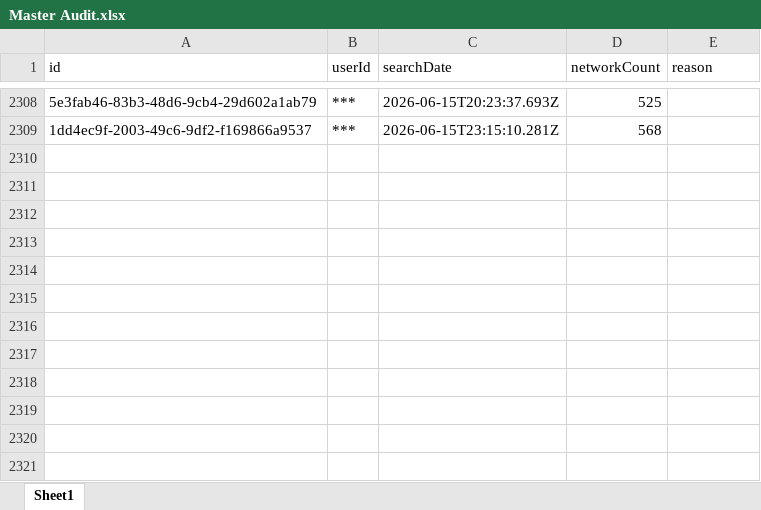
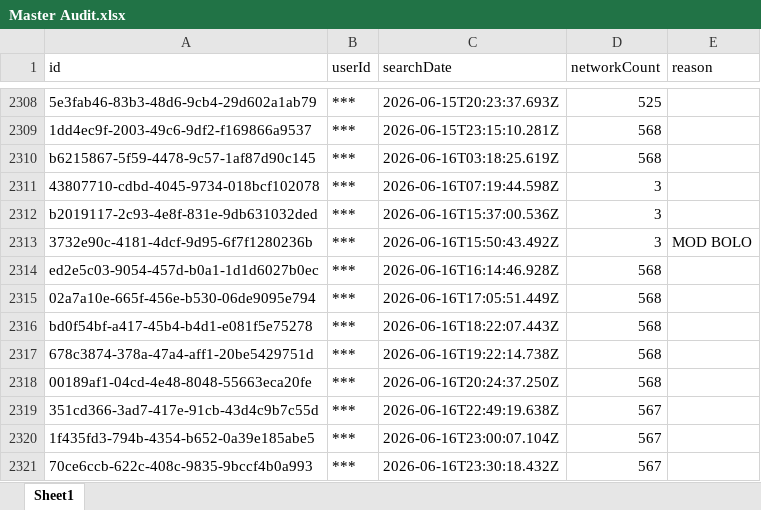
Before and after one commit to terminaldidy115/yuba-county-flock-oversight, an Excel workbook: Master Audit.xlsx, sheet Sheet1, drawn as a sheet; only a part is shown, gaps mark what is left out; values as stored, in another font and other column widths than the file's, no borders; the diff names each change by its address in the sheet, - before the commit and + after, or states it on an @@ line.

Commit message:
Auto-update 2026-06-17 14:00 — 12 new row(s)

```diff
--- a/Master Audit.xlsx (sheet Sheet1)
+++ b/Master Audit.xlsx (sheet Sheet1)
+row 2310: b6215867-5f59-4478-9c57-1af87d90c145 | *** | 2026-06-16T03:18:25.619Z | 568
+row 2311: 43807710-cdbd-4045-9734-018bcf102078 | *** | 2026-06-16T07:19:44.598Z | 3
+row 2312: b2019117-2c93-4e8f-831e-9db631032ded | *** | 2026-06-16T15:37:00.536Z | 3
+row 2313: 3732e90c-4181-4dcf-9d95-6f7f1280236b | *** | 2026-06-16T15:50:43.492Z | 3 | MOD BOLO
+row 2314: ed2e5c03-9054-457d-b0a1-1d1d6027b0ec | *** | 2026-06-16T16:14:46.928Z | 568
+row 2315: 02a7a10e-665f-456e-b530-06de9095e794 | *** | 2026-06-16T17:05:51.449Z | 568
+row 2316: bd0f54bf-a417-45b4-b4d1-e081f5e75278 | *** | 2026-06-16T18:22:07.443Z | 568
+row 2317: 678c3874-378a-47a4-aff1-20be5429751d | *** | 2026-06-16T19:22:14.738Z | 568
+row 2318: 00189af1-04cd-4e48-8048-55663eca20fe | *** | 2026-06-16T20:24:37.250Z | 568
+row 2319: 351cd366-3ad7-417e-91cb-43d4c9b7c55d | *** | 2026-06-16T22:49:19.638Z | 567
+row 2320: 1f435fd3-794b-4354-b652-0a39e185abe5 | *** | 2026-06-16T23:00:07.104Z | 567
+row 2321: 70ce6ccb-622c-408c-9835-9bccf4b0a993 | *** | 2026-06-16T23:30:18.432Z | 567
```
